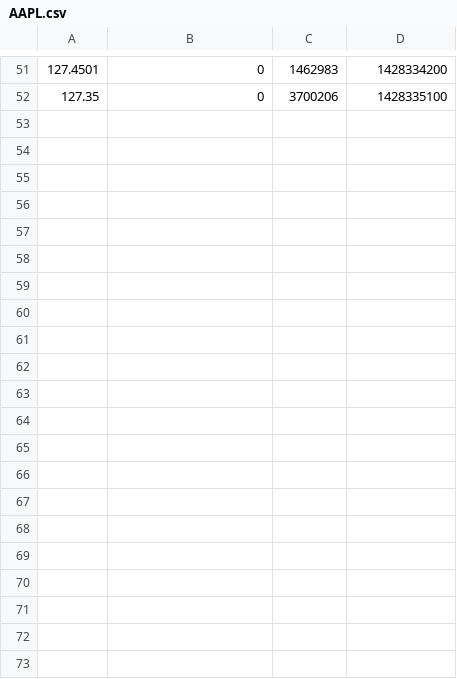
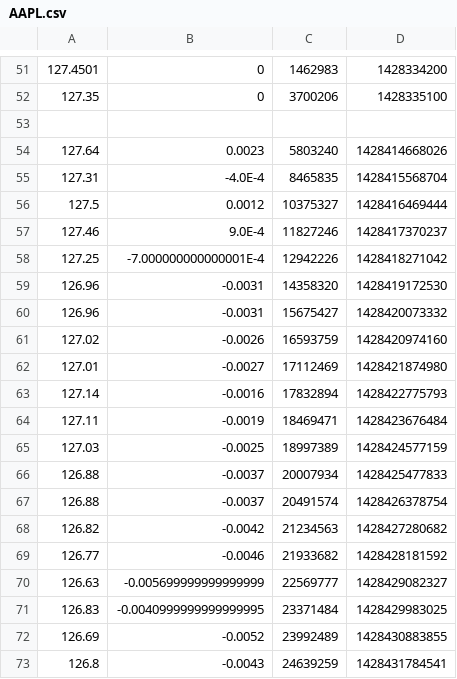
Before and after one commit to MaTriXy/SmartTrader, a CSV file: src/main/resources/AAPL.csv, drawn as a sheet; only a part is shown, gaps mark what is left out.

```diff
--- a/src/main/resources/AAPL.csv
+++ b/src/main/resources/AAPL.csv
@@ -52 +52,22 @@
 127.35,0,3700206,1428335100
+
+127.64,0.0023,5803240,1428414668026
+127.31,-4.0E-4,8465835,1428415568704
+127.5,0.0012,10375327,1428416469444
+127.46,9.0E-4,11827246,1428417370237
+127.25,-7.000000000000001E-4,12942226,1428418271042
+126.96,-0.0031,14358320,1428419172530
+126.96,-0.0031,15675427,1428420073332
+127.02,-0.0026,16593759,1428420974160
+127.01,-0.0027,17112469,1428421874980
+127.14,-0.0016,17832894,1428422775793
+127.11,-0.0019,18469471,1428423676484
+127.03,-0.0025,18997389,1428424577159
+126.88,-0.0037,20007934,1428425477833
+126.88,-0.0037,20491574,1428426378754
+126.82,-0.0042,21234563,1428427280682
+126.77,-0.0046,21933682,1428428181592
+126.63,-0.005699999999999999,22569777,1428429082327
+126.83,-0.0040999999999999995,23371484,1428429983025
+126.69,-0.0052,23992489,1428430883855
+126.8,-0.0043,24639259,1428431784541
```
Also changed, not shown: src/main/resources/BA.csv, src/main/resources/DIS.csv, 3 other files.
